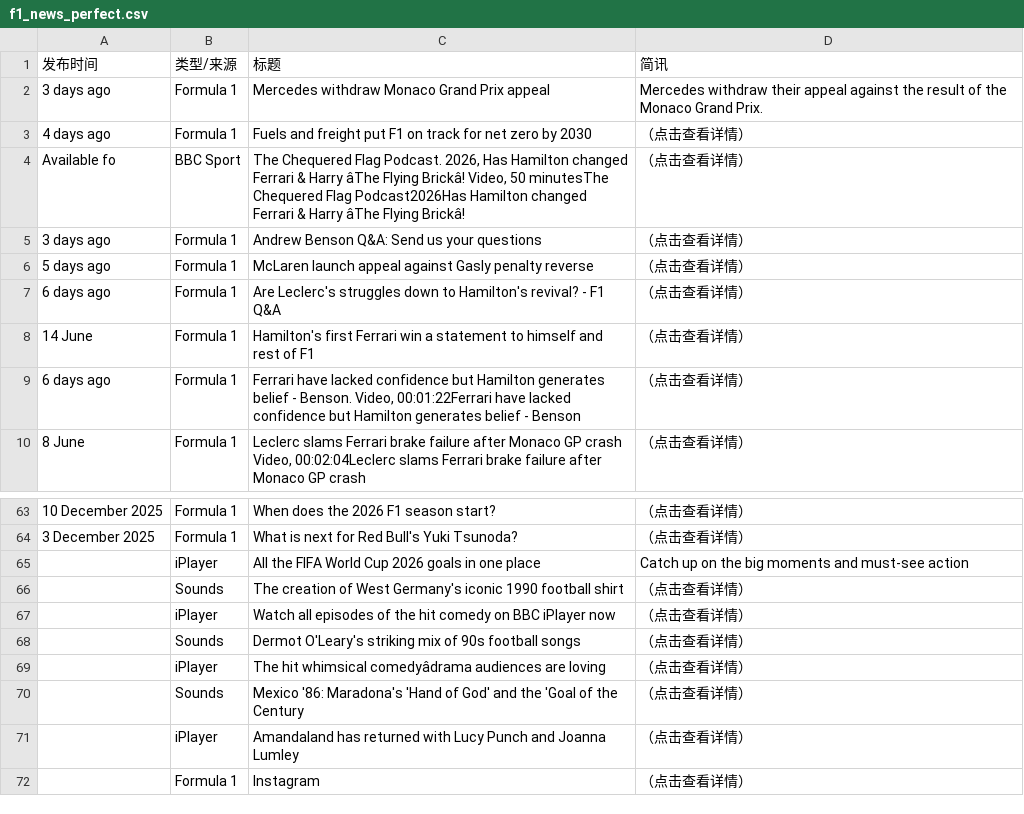
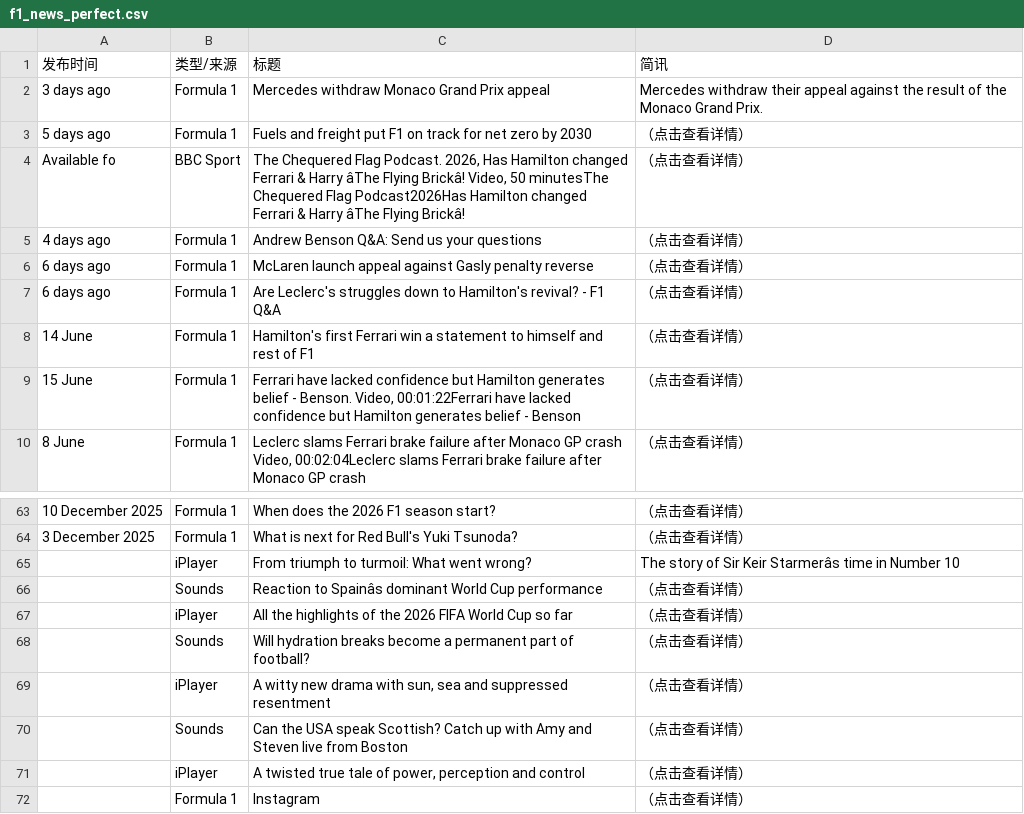
Before and after one commit to 202704948-design/bbc-f1-scraper, a CSV file: f1_news_perfect.csv, drawn as a sheet; only a part is shown, gaps mark what is left out; removed rows and columns are numbered as before the commit, all else as after; the diff names each change by its address in the sheet, - before the commit and + after, or states it on an @@ line.

```diff
--- a/f1_news_perfect.csv
+++ b/f1_news_perfect.csv
-A3 (发布时间): 4 days ago
+A3 (发布时间): 5 days ago
-A5 (发布时间): 3 days ago
+A5 (发布时间): 4 days ago
-A6 (发布时间): 5 days ago
+A6 (发布时间): 6 days ago
-A9 (发布时间): 6 days ago
+A9 (发布时间): 15 June
-row 65:  | iPlayer | All the FIFA World Cup 2026 goals in one place | Catch up on the big moments and must-see action
+row 65:  | iPlayer | From triumph to turmoil: What went wrong? | The story of Sir Keir Starmerâs time in Number 10
-C66 (标题): The creation of West Germany's iconic 1990 football shirt
+C66 (标题): Reaction to Spainâs dominant World Cup performance
-C67 (标题): Watch all episodes of the hit comedy on BBC iPlayer now
+C67 (标题): All the highlights of the 2026 FIFA World Cup so far
-C68 (标题): Dermot O'Leary's striking mix of 90s football songs
+C68 (标题): Will hydration breaks become a permanent part of football?
-C69 (标题): The hit whimsical comedyâdrama audiences are loving
+C69 (标题): A witty new drama with sun, sea and suppressed resentment
-C70 (标题): Mexico '86: Maradona's 'Hand of God' and the 'Goal of the Century
+C70 (标题): Can the USA speak Scottish? Catch up with Amy and Steven live from Boston
-C71 (标题): Amandaland has returned with Lucy Punch and Joanna Lumley
+C71 (标题): A twisted true tale of power, perception and control
```
